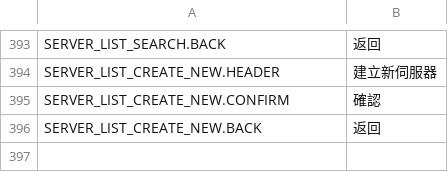
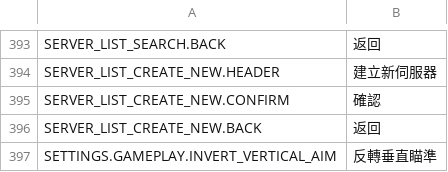
Before and after one commit to MapleleafHK/REPO-Traditional-Chinese, a TSV file: Menu.tsv, drawn as a sheet; only a part is shown, gaps mark what is left out.

Commit message:
New Data Update
added 1 new word

```diff
--- a/Menu.tsv
+++ b/Menu.tsv
@@ -396 +396,2 @@ SERVER_LIST_CREATE_NEW.CONFIRM	確認
 SERVER_LIST_CREATE_NEW.BACK	返回
+SETTINGS.GAMEPLAY.INVERT_VERTICAL_AIM	反轉垂直瞄準
```
Also changed, not shown: 1 other file.
